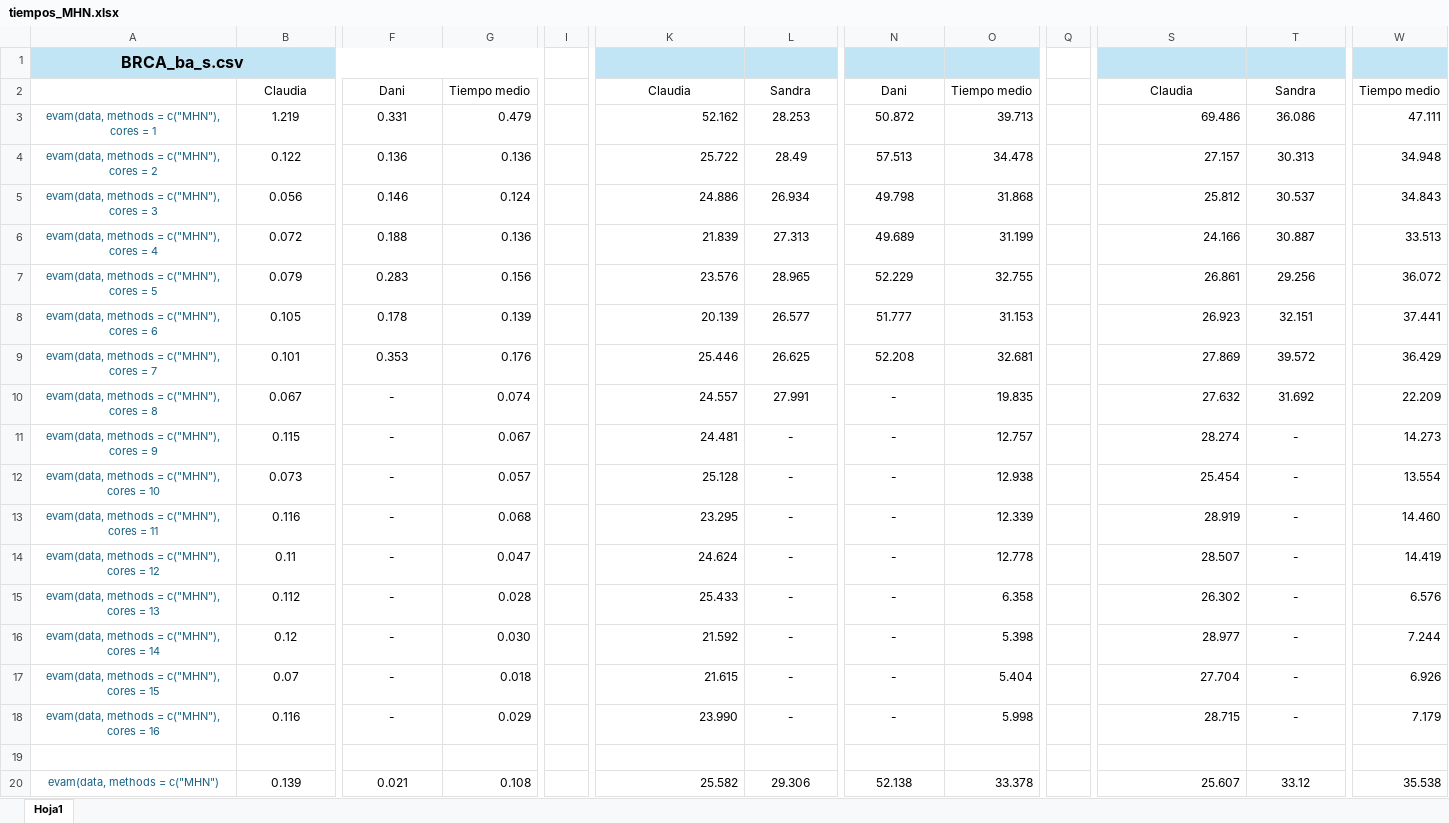
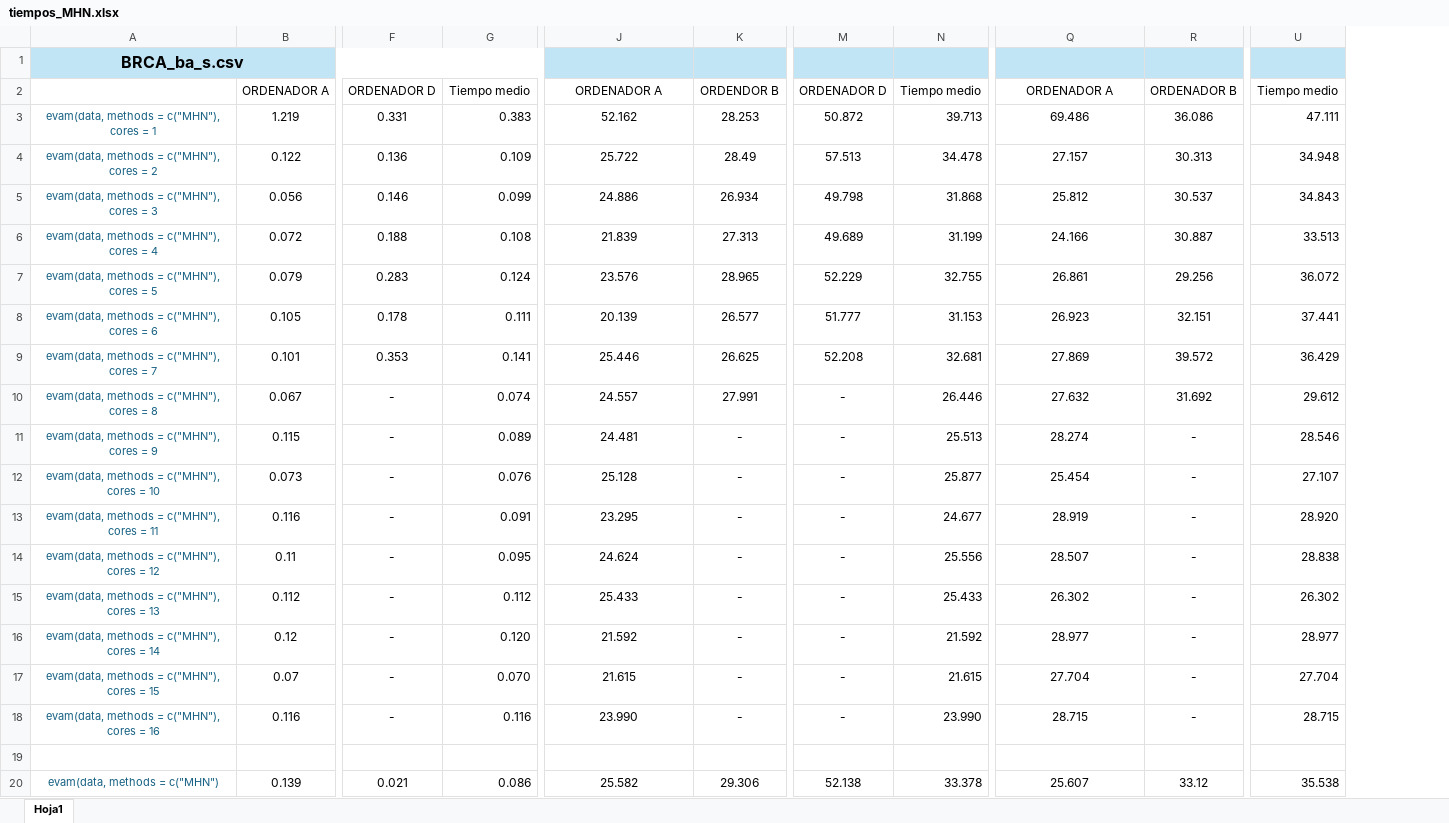
Before and after one commit to SandraMingo/EvAM-Tools, an Excel workbook: Claudia/tiempos_MHN.xlsx, sheet Hoja1, drawn as a sheet; only a part is shown, gaps mark what is left out; values as stored, in another font and other column widths than the file's, no borders; removed rows and columns are numbered as before the commit, all else as after; rows hold the shown columns only; the diff covers the shown part only; the diff names each change by its address in the sheet, - before the commit and + after, or states it on an @@ line.

Commit message:
formateado

```diff
--- a/Claudia/tiempos_MHN.xlsx (sheet Hoja1)
+++ b/Claudia/tiempos_MHN.xlsx (sheet Hoja1)
-column G, rows 3-20: 0.479 | 0.136 | 0.124 | 0.136 | 0.156 | 0.139 | 0.176 | 0.074 | 0.067 | 0.057 | 0.068 | 0.047 | 0.028 | 0.030 | 0.018 | 0.029 |  | 0.108
+column G, rows 3-20: 0.383 | 0.109 | 0.099 | 0.108 | 0.124 | 0.111 | 0.141 | 0.074 | 0.089 | 0.076 | 0.091 | 0.095 | 0.112 | 0.120 | 0.070 | 0.116 |  | 0.086
-column I, empty
-column Q, empty
-row 2:  | Claudia | Dani | Tiempo medio |  | Claudia | Sandra | Dani | Tiempo medio |  | Claudia | Sandra | Tiempo medio
+row 2:  | ORDENADOR A | ORDENADOR D | Tiempo medio | ORDENADOR A | ORDENDOR B | ORDENADOR D | Tiempo medio | ORDENADOR A | ORDENADOR B | Tiempo medio
-J3:J18 alignment: right
+J3:J18 alignment: center
-Q3:Q18 alignment: right
+Q3:Q18 alignment: center
-N10: 19.835
+N10: 26.446
-U10: 22.209
+U10: 29.612
-N11: 12.757
+N11: 25.513
-U11: 14.273
+U11: 28.546
-N12: 12.938
+N12: 25.877
-U12: 13.554
+U12: 27.107
-N13: 12.339
+N13: 24.677
-U13: 14.460
+U13: 28.920
-N14: 12.778
+N14: 25.556
-U14: 14.419
+U14: 28.838
-N15: 6.358
+N15: 25.433
-U15: 6.576
+U15: 26.302
-N16: 5.398
+N16: 21.592
-U16: 7.244
+U16: 28.977
-N17: 5.404
+N17: 21.615
-U17: 6.926
+U17: 27.704
-N18: 5.998
+N18: 23.990
-U18: 7.179
+U18: 28.715
-J20 alignment: right
+J20 alignment: center
-Q20 alignment: right
+Q20 alignment: center
```
Also changed, not shown: 2 added rows, 29 edited cells and cell formats elsewhere in this sheet, formulas that keep their value.
